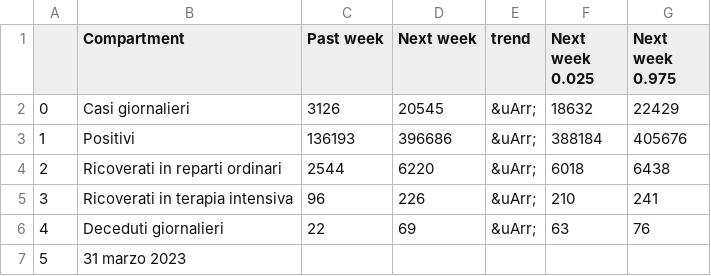
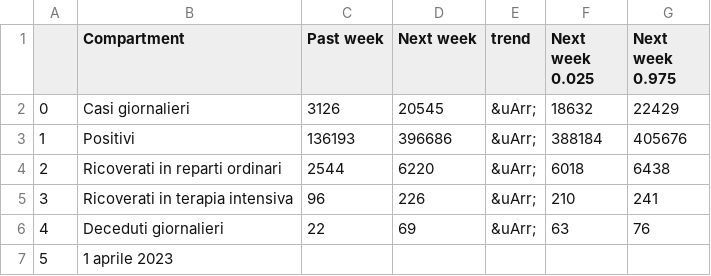
Before and after one commit to nicoparo/testaction, a CSV file: data.csv, drawn as a sheet.

```diff
--- a/data.csv
+++ b/data.csv
@@ -6,2 +6,2 @@
 4,Deceduti giornalieri,22,69,&uArr;,63,76
-5,31 marzo 2023,,,,,
+5,1 aprile 2023,,,,,
```
